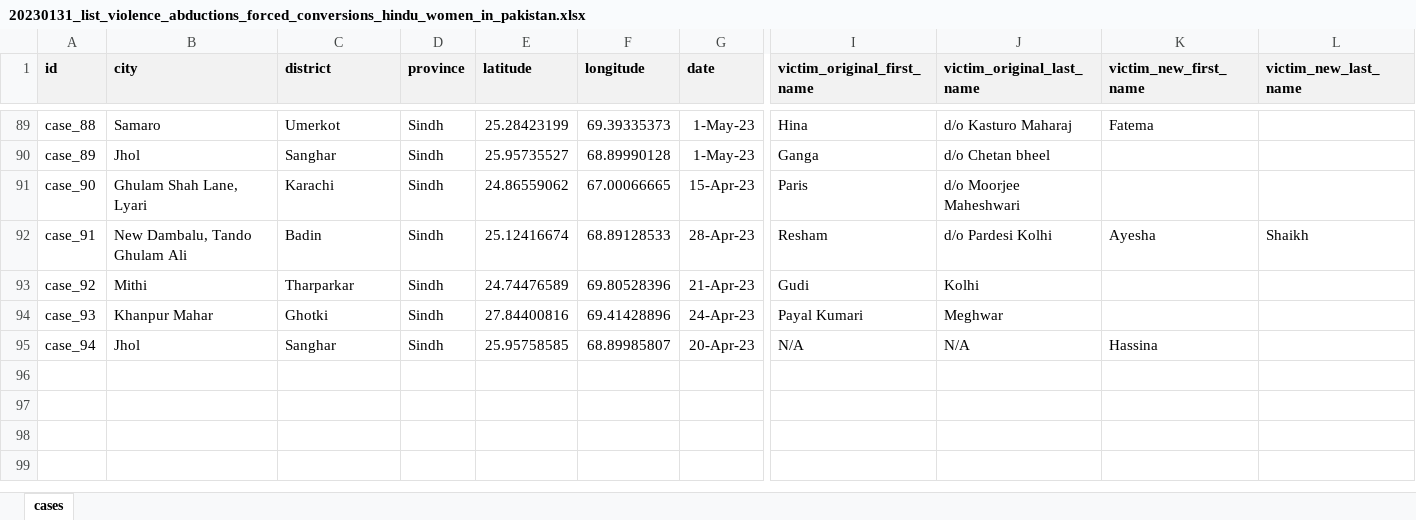
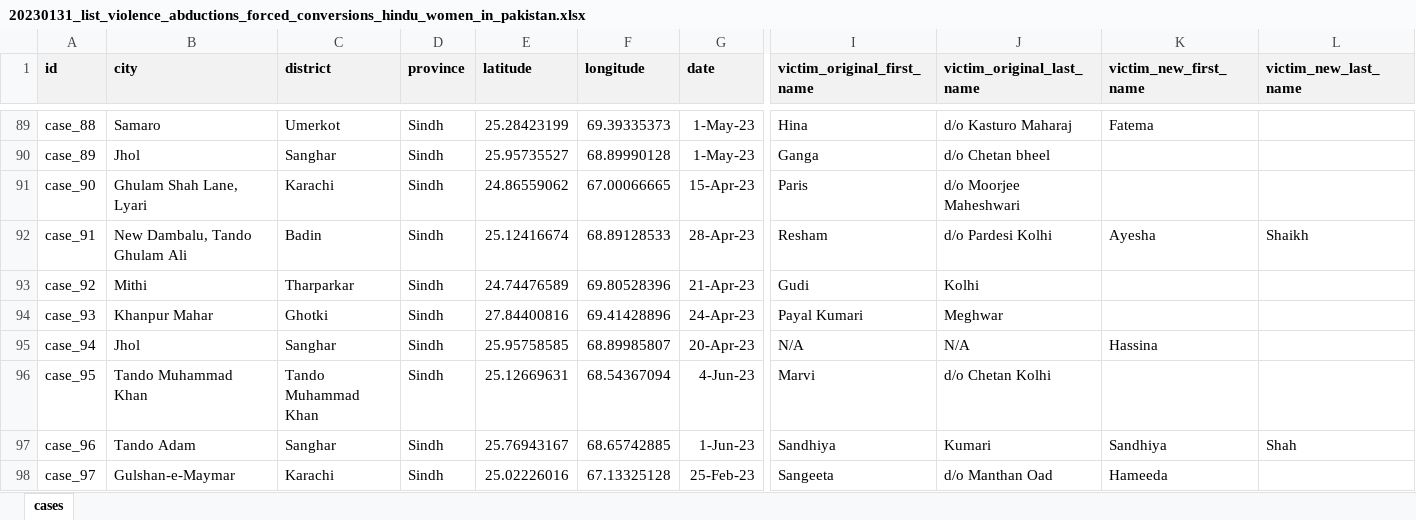
Before and after one commit to vindicindic/hindus_in_pakistan, an Excel workbook: data/daahip-w/20230131_list_violence_abductions_forced_conversions_hindu_women_in_pakistan.xlsx, sheet cases, drawn as a sheet; only a part is shown, gaps mark what is left out; values as stored, in another font and other column widths than the file's, no borders; rows hold the shown columns only; the diff covers the shown part only; the diff names each change by its address in the sheet, - before the commit and + after, or states it on an @@ line.

Commit message:
Updated new cases

```diff
--- a/data/daahip-w/20230131_list_violence_abductions_forced_conversions_hindu_women_in_pakistan.xlsx (sheet cases)
+++ b/data/daahip-w/20230131_list_violence_abductions_forced_conversions_hindu_women_in_pakistan.xlsx (sheet cases)
+row 96: case_95 | Tando Muhammad Khan | Tando Muhammad Khan | Sindh | 25.12669631 | 68.54367094 | 4-Jun-23 | Marvi | d/o Chetan Kolhi
+row 97: case_96 | Tando Adam | Sanghar | Sindh | 25.76943167 | 68.65742885 | 1-Jun-23 | Sandhiya | Kumari | Sandhiya | Shah
+row 98: case_97 | Gulshan-e-Maymar | Karachi | Sindh | 25.02226016 | 67.13325128 | 25-Feb-23 | Sangeeta | d/o Manthan Oad | Hameeda
```
Also changed, not shown: 3 added rows, 9 edited cells and cell formats elsewhere in this sheet, 21 other files.
